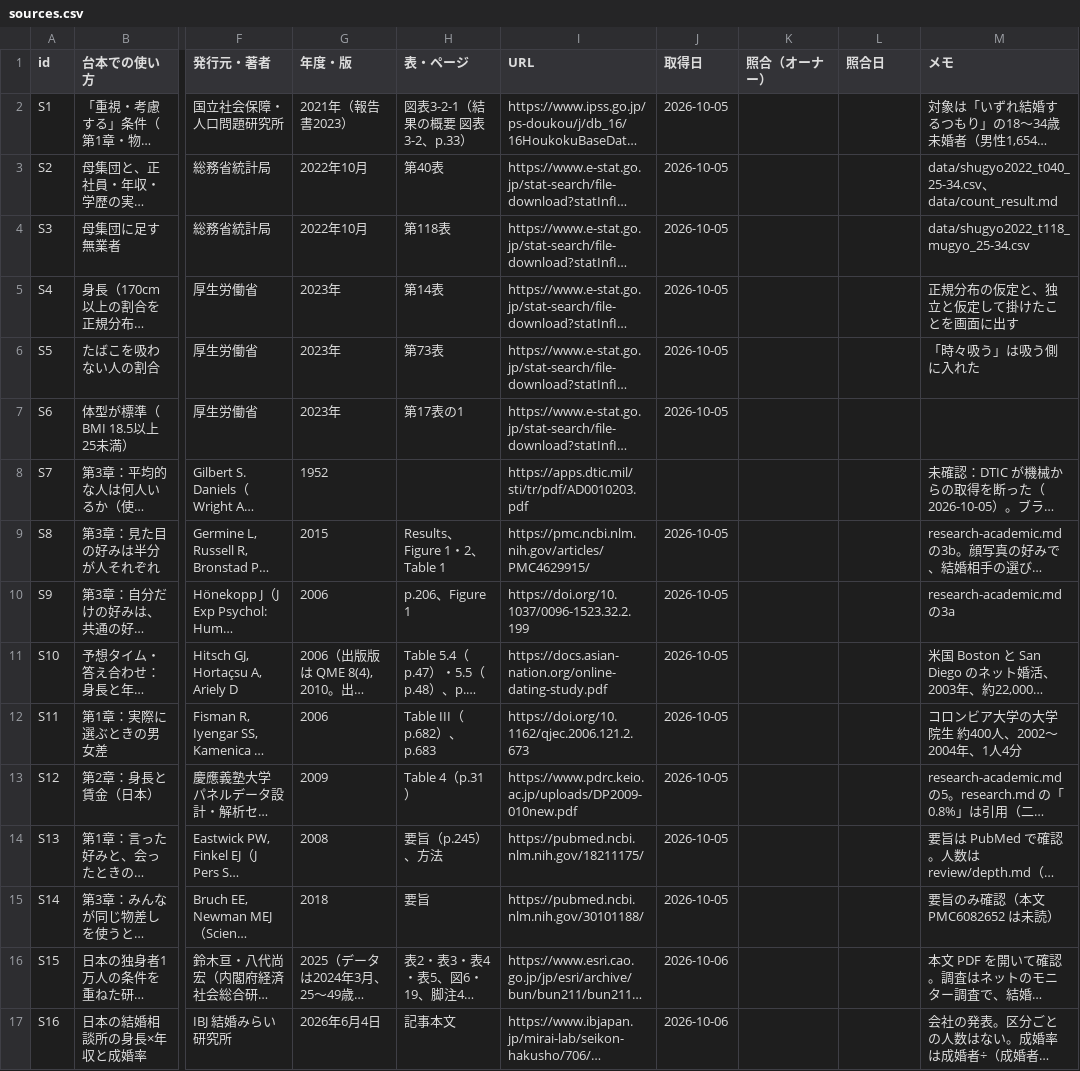
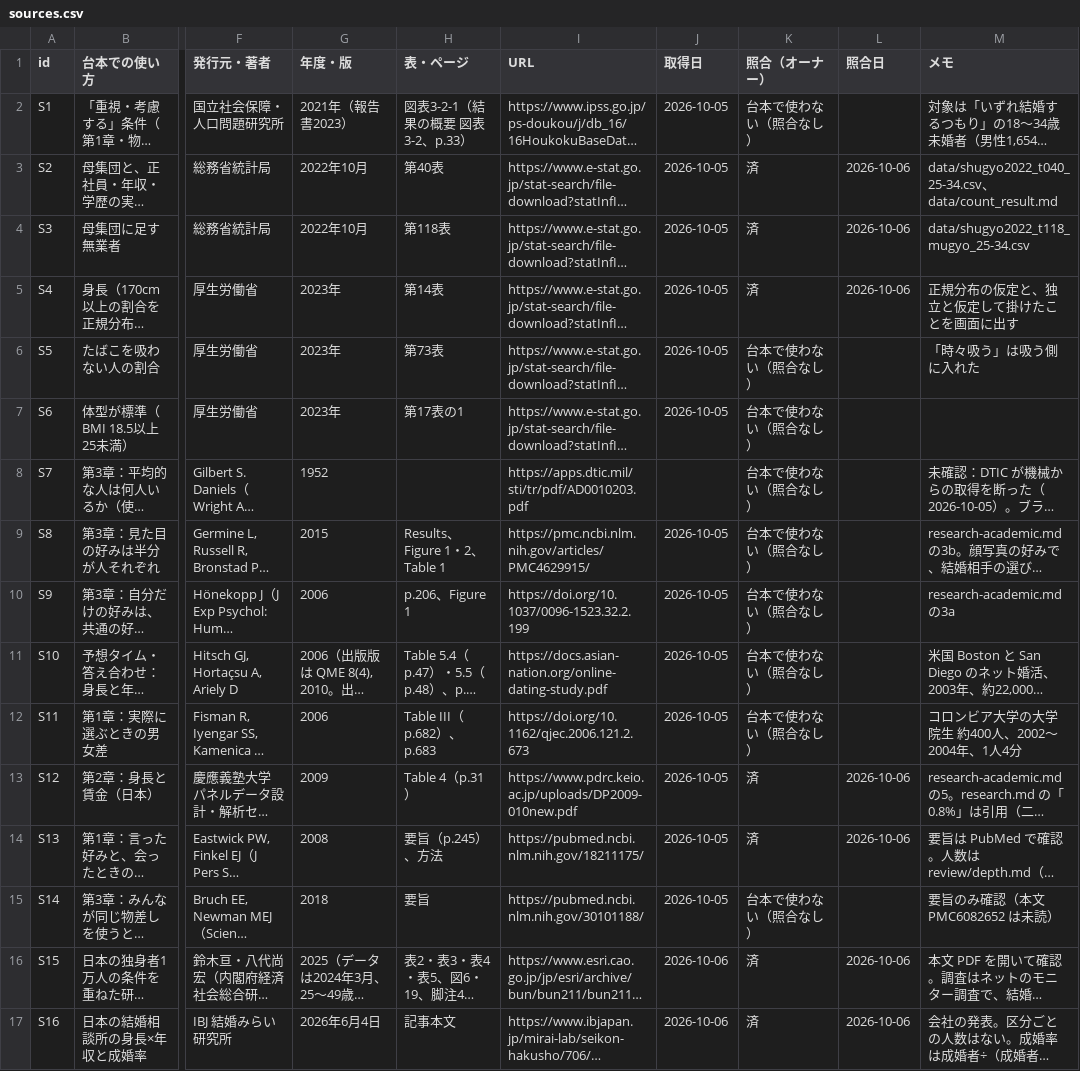
Before and after one commit to kotakurick/youtube, a CSV file: episodes/003-normal-partner/sources.csv, drawn as a sheet; only a part is shown, gaps mark what is left out; long unchanged cells end in …; the diff names each change by its address in the sheet, - before the commit and + after, or states it on an @@ line.

```diff
--- a/episodes/003-normal-partner/sources.csv
+++ b/episodes/003-normal-partner/sources.csv
-K2 (照合（オーナー）): (empty)
+K2 (照合（オーナー）): 台本で使わない（照合なし）
-K3:K5 (照合（オーナー）): (empty)
+K3:K5 (照合（オーナー）): 済
-L3:L5 (照合日): (empty)
+L3:L5 (照合日): 2026-10-06
-K6:K12 (照合（オーナー）): (empty)
+K6:K12 (照合（オーナー）): 台本で使わない（照合なし）
-K13:K14 (照合（オーナー）): (empty)
+K13:K14 (照合（オーナー）): 済
-L13:L14 (照合日): (empty)
+L13:L14 (照合日): 2026-10-06
-K15 (照合（オーナー）): (empty)
+K15 (照合（オーナー）): 台本で使わない（照合なし）
-K16:K17 (照合（オーナー）): (empty)
+K16:K17 (照合（オーナー）): 済
-L16:L17 (照合日): (empty)
+L16:L17 (照合日): 2026-10-06
```
